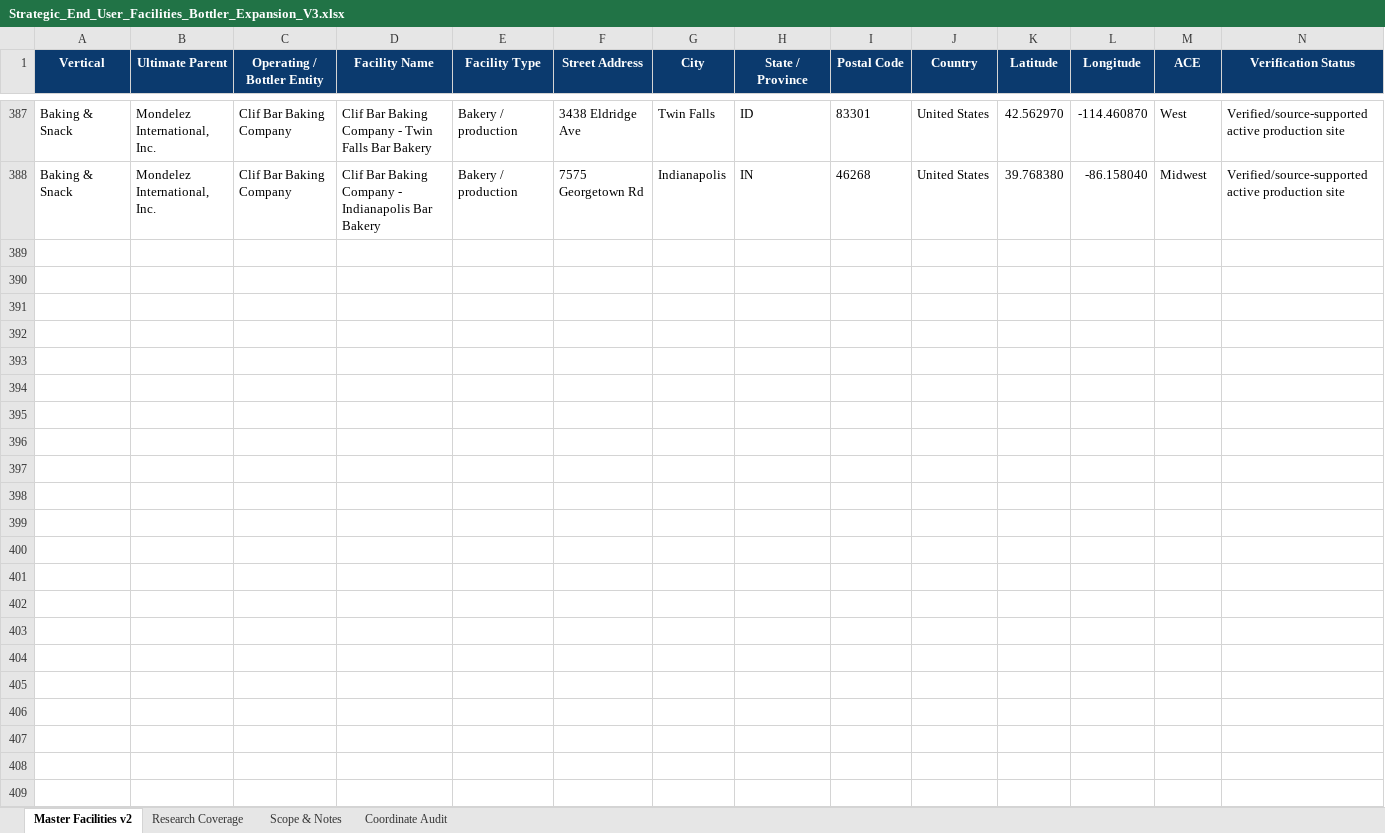
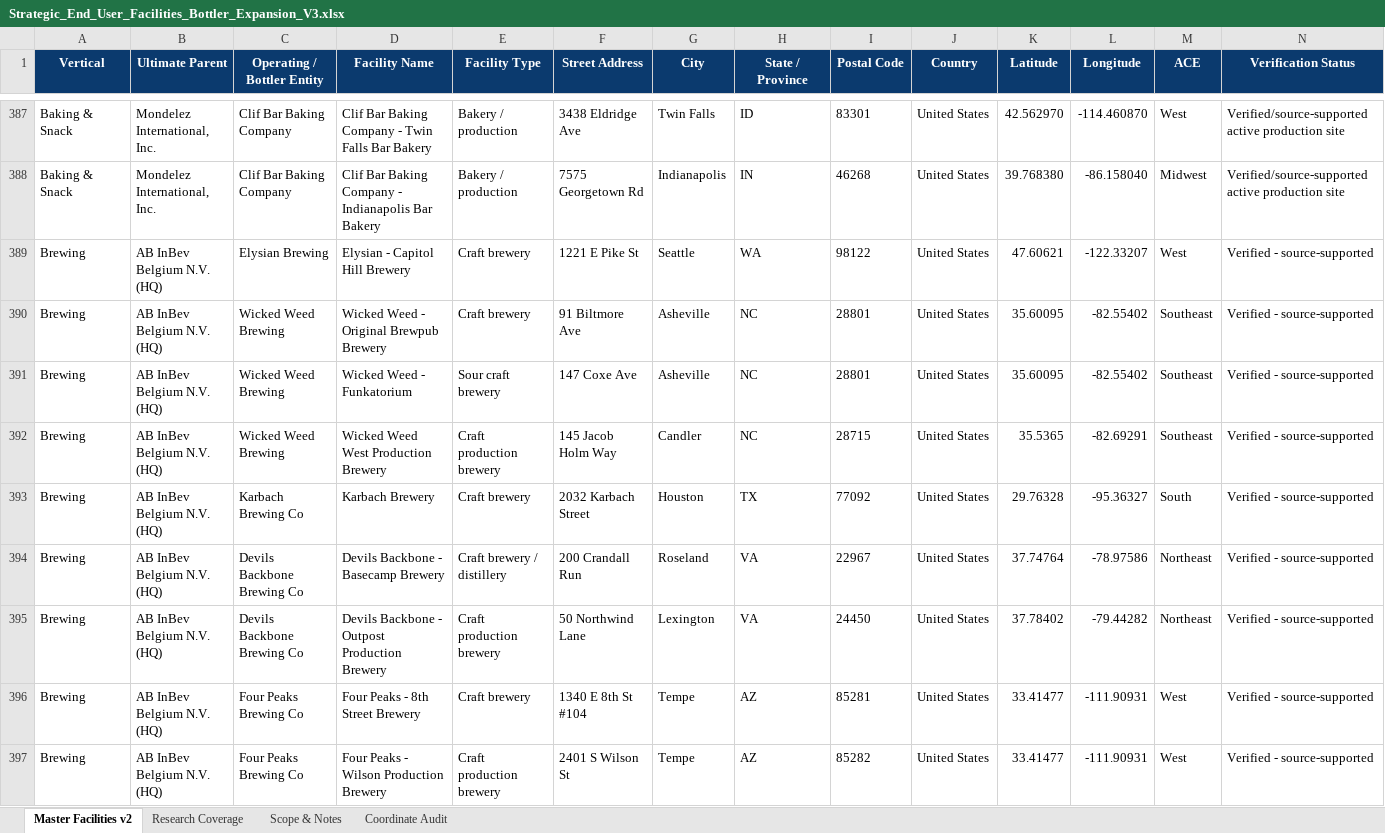
Before and after one commit to joenovotny/FacilityLocationsMap, an Excel workbook: source-data/Strategic_End_User_Facilities_Bottler_Expansion_V3.xlsx, sheet Master Facilities v2, drawn as a sheet; only a part is shown, gaps mark what is left out; values as stored, in another font and other column widths than the file's, no borders; conditional formats and table styles not drawn; rows hold the shown columns only; the diff covers the shown part only; the diff names each change by its address in the sheet, - before the commit and + after, or states it on an @@ line.

```diff
--- a/source-data/Strategic_End_User_Facilities_Bottler_Expansion_V3.xlsx (sheet Master Facilities v2)
+++ b/source-data/Strategic_End_User_Facilities_Bottler_Expansion_V3.xlsx (sheet Master Facilities v2)
+row 389: Brewing | AB InBev Belgium N.V. (HQ) | Elysian Brewing | Elysian - Capitol Hill Brewery | Craft brewery | 1221 E Pike St | Seattle | WA | 98122 | United States | 47.60621 | -122.33207 | West | Verified - source-supported
+row 390: Brewing | AB InBev Belgium N.V. (HQ) | Wicked Weed Brewing | Wicked Weed - Original Brewpub Brewery | Craft brewery | 91 Biltmore Ave | Asheville | NC | 28801 | United States | 35.60095 | -82.55402 | Southeast | Verified - source-supported
+row 391: Brewing | AB InBev Belgium N.V. (HQ) | Wicked Weed Brewing | Wicked Weed - Funkatorium | Sour craft brewery | 147 Coxe Ave | Asheville | NC | 28801 | United States | 35.60095 | -82.55402 | Southeast | Verified - source-supported
+row 392: Brewing | AB InBev Belgium N.V. (HQ) | Wicked Weed Brewing | Wicked Weed West Production Brewery | Craft production brewery | 145 Jacob Holm Way | Candler | NC | 28715 | United States | 35.5365 | -82.69291 | Southeast | Verified - source-supported
+row 393: Brewing | AB InBev Belgium N.V. (HQ) | Karbach Brewing Co | Karbach Brewery | Craft brewery | 2032 Karbach Street | Houston | TX | 77092 | United States | 29.76328 | -95.36327 | South | Verified - source-supported
+row 394: Brewing | AB InBev Belgium N.V. (HQ) | Devils Backbone Brewing Co | Devils Backbone - Basecamp Brewery | Craft brewery / distillery | 200 Crandall Run | Roseland | VA | 22967 | United States | 37.74764 | -78.97586 | Northeast | Verified - source-supported
+row 395: Brewing | AB InBev Belgium N.V. (HQ) | Devils Backbone Brewing Co | Devils Backbone - Outpost Production Brewery | Craft production brewery | 50 Northwind Lane | Lexington | VA | 24450 | United States | 37.78402 | -79.44282 | Northeast | Verified - source-supported
+row 396: Brewing | AB InBev Belgium N.V. (HQ) | Four Peaks Brewing Co | Four Peaks - 8th Street Brewery | Craft brewery | 1340 E 8th St #104 | Tempe | AZ | 85281 | United States | 33.41477 | -111.90931 | West | Verified - source-supported
+row 397: Brewing | AB InBev Belgium N.V. (HQ) | Four Peaks Brewing Co | Four Peaks - Wilson Production Brewery | Craft production brewery | 2401 S Wilson St | Tempe | AZ | 85282 | United States | 33.41477 | -111.90931 | West | Verified - source-supported
```
Also changed, not shown: 8 added rows elsewhere in this sheet, sheet Coordinate Audit, sheet Research Coverage, sheet Scope & Notes, hidden cells, 1 other file.
